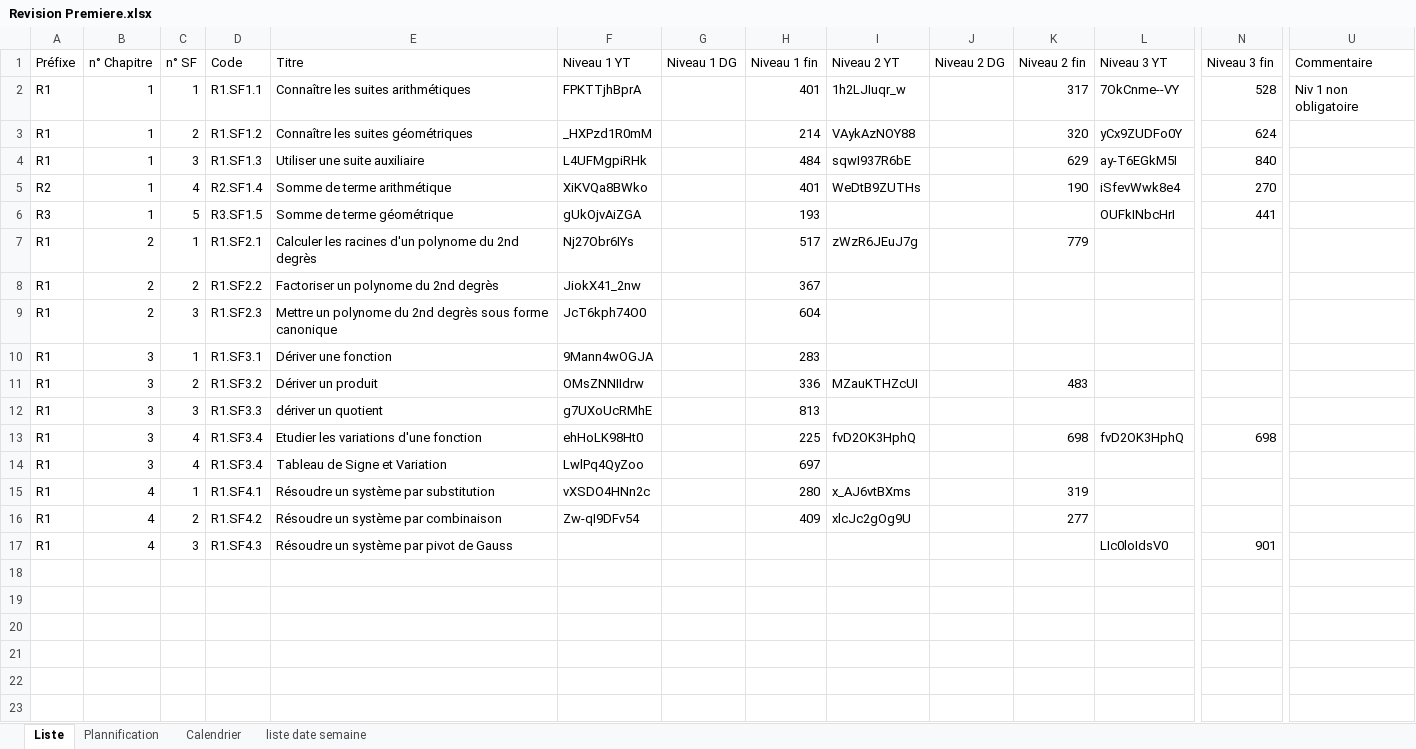
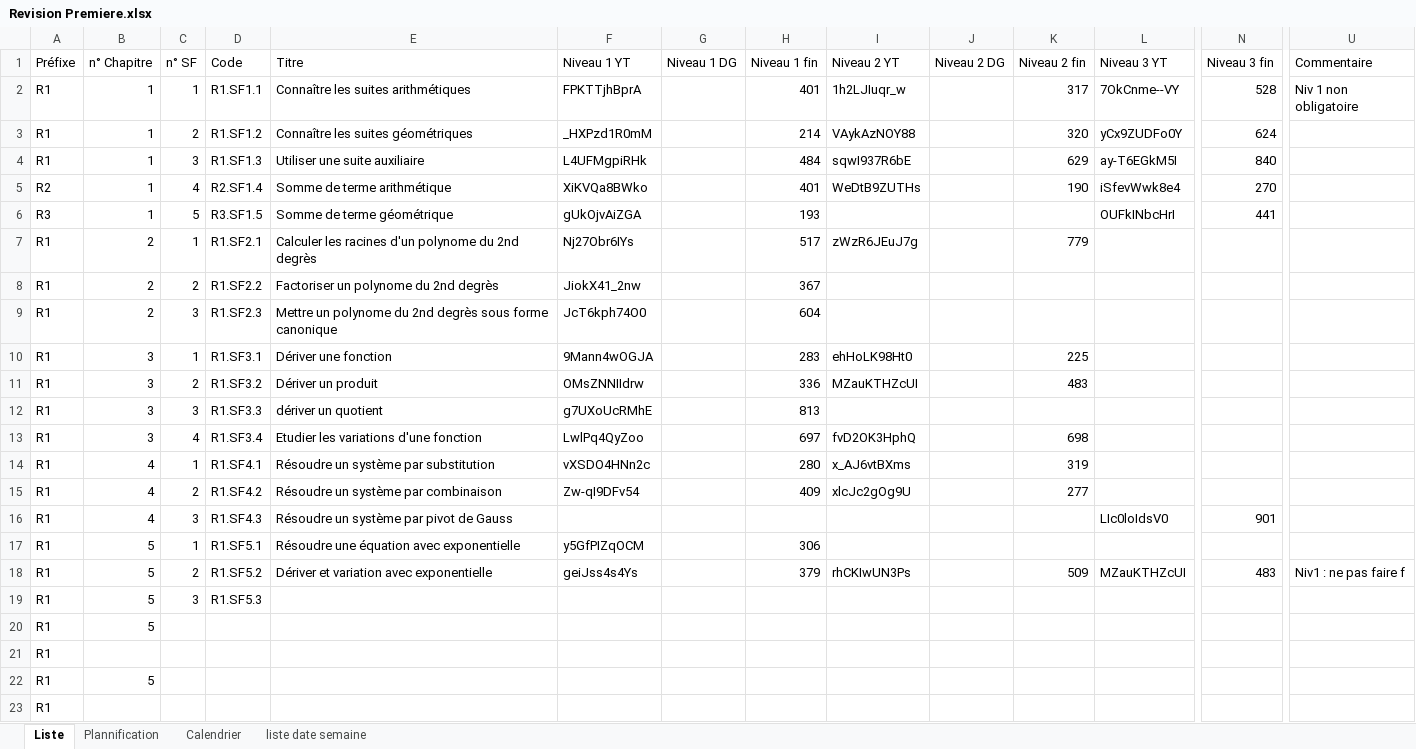
Before and after one commit to Ligne2Maths/Spirale2Maths, an Excel workbook: contenu/Revision Premiere.xlsx, sheet Liste, drawn as a sheet; only a part is shown, gaps mark what is left out; values as stored, in another font and other column widths than the file's, no borders; removed rows and columns are numbered as before the commit, all else as after; rows hold the shown columns only; the diff names each change by its address in the sheet, - before the commit and + after, or states it on an @@ line.

```diff
--- a/contenu/Revision Premiere.xlsx (sheet Liste)
+++ b/contenu/Revision Premiere.xlsx (sheet Liste)
-I10 (Niveau 2 YT): (empty)
+I10 (Niveau 2 YT): ehHoLK98Ht0
-K10 (Niveau 2 fin): (empty)
+K10 (Niveau 2 fin): 225
-row 13: R1 | 3 | 4 | R1.SF3.4 | Etudier les variations d'une fonction | ehHoLK98Ht0 |  | 225 | fvD2OK3HphQ |  | 698 | fvD2OK3HphQ | 698
-E13 (Titre): Tableau de Signe et Variation
+E13 (Titre): Etudier les variations d'une fonction
-I13 (Niveau 2 YT): (empty)
+I13 (Niveau 2 YT): fvD2OK3HphQ
-K13 (Niveau 2 fin): (empty)
+K13 (Niveau 2 fin): 698
+row 17: R1 | 5 | 1 | R1.SF5.1 | Résoudre une équation avec exponentielle | y5GfPIZqOCM |  | 306
+row 18: R1 | 5 | 2 | R1.SF5.2 | Dériver et variation avec exponentielle | geiJss4s4Ys |  | 379 | rhCKIwUN3Ps |  | 509 | MZauKTHZcUI | 483 | Niv1 : ne pas faire f
+row 19: R1 | 5 | 3 | R1.SF5.3
+row 20: R1 | 5
+row 21: R1
+row 22: R1 | 5
+row 23: R1
```
Also changed, not shown: sheet Plannification, contenu/Terminale.xlsx.
